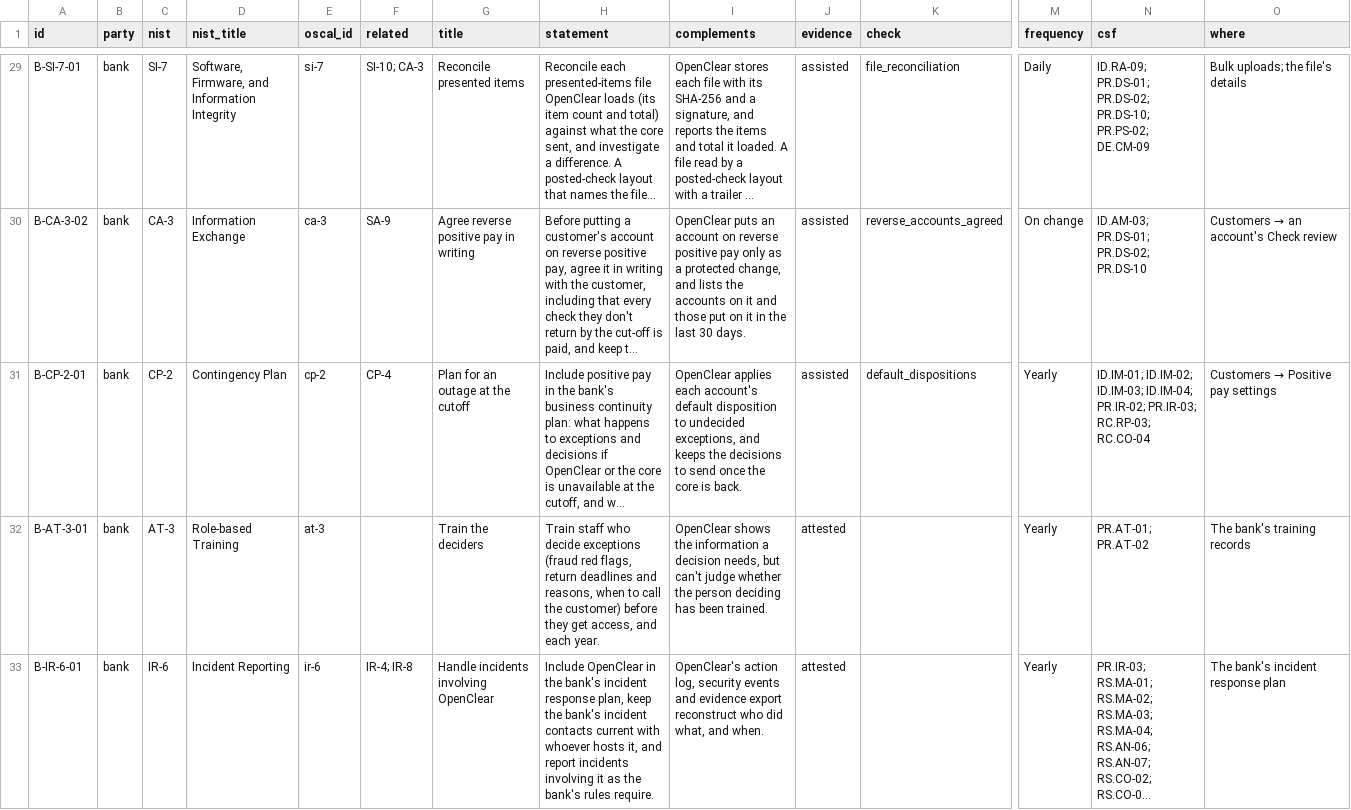
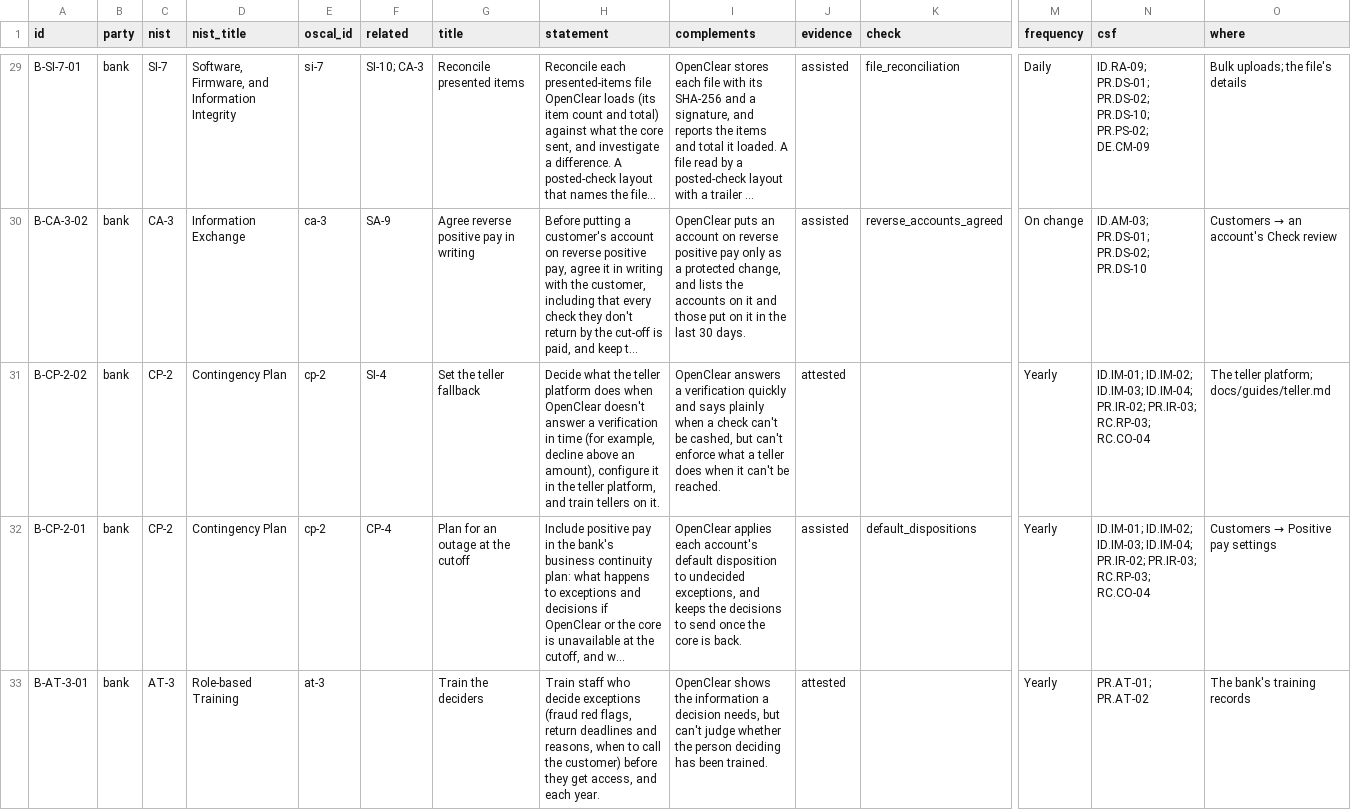
Before and after one commit to chaffed/OpenClear, a CSV file: docs/compliance/cuecs.csv, drawn as a sheet; only a part is shown, gaps mark what is left out; the shorter side is filled out with more unchanged rows; long unchanged cells end in …; rows hold the shown columns only; the diff names each change by its address in the sheet, - before the commit and + after, or states it on an @@ line.

```diff
--- a/docs/compliance/cuecs.csv
+++ b/docs/compliance/cuecs.csv
+row 31: B-CP-2-02 | bank | CP-2 | Contingency Plan | cp-2 | SI-4 | Set the teller fallback | Decide what the teller platform does when OpenClear doesn't answer a verification in time (for example, decline above an amount), configure it in the teller platform, and train tellers on it. | OpenClear answers a verification quickly and says plainly when a check can't be cashed, but can't enforce what a teller does when it can't be reached. | attested |  | Yearly | ID.IM-01; ID.IM-02; ID.IM-03; ID.IM-04; PR.IR-02; PR.IR-03; RC.RP-03; RC.CO-04 | The teller platform; docs/guides/teller.md
```
Also changed, not shown: 41 other files.
